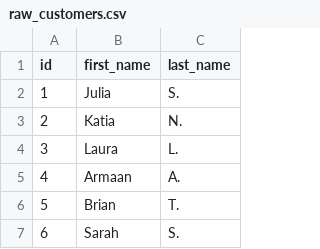
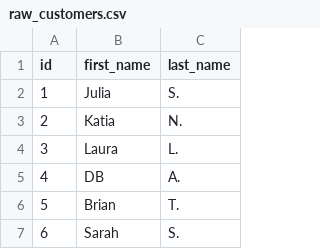
Before and after one commit to schottj/jaffle_shop, a CSV file: data/raw_customers.csv, drawn as a sheet; only a part is shown.

Commit message:
test

```diff
--- a/data/raw_customers.csv
+++ b/data/raw_customers.csv
@@ -4,3 +4,3 @@ id,first_name,last_name
 3,Laura,L.
-4,Armaan,A.
+4,DB,A.
 5,Brian,T.
```
